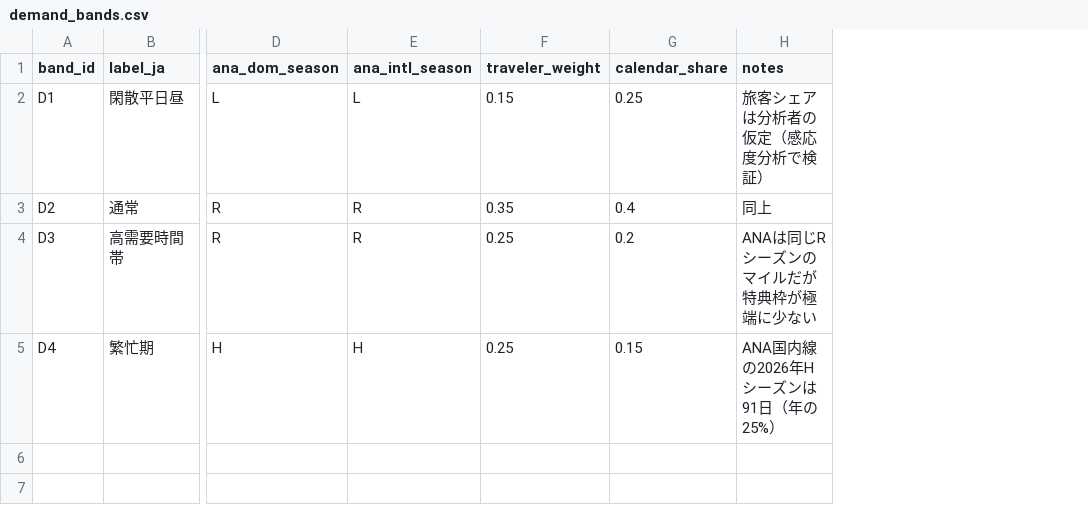
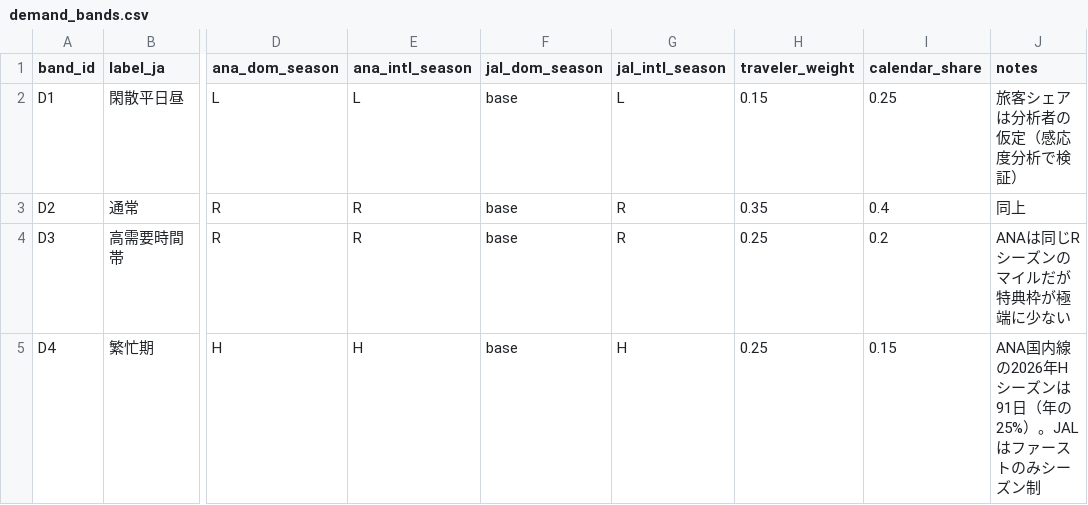
Before and after one commit to maruimike/forCLAUDE, a CSV file: data/params/demand_bands.csv, drawn as a sheet; only a part is shown, gaps mark what is left out; addresses are those after the commit; the diff names each change by its address in the sheet, - before the commit and + after, or states it on an @@ line.

```diff
--- a/data/params/demand_bands.csv
+++ b/data/params/demand_bands.csv
+column F (jal_dom_season), rows 2-5: all base
+column G (jal_intl_season), rows 2-5: L | R | R | H
-J5 (notes): ANA国内線の2026年Hシーズンは91日（年の25%）
+J5 (notes): ANA国内線の2026年Hシーズンは91日（年の25%）。JALはファーストのみシーズン制
```
Also changed, not shown: data/params/availability.csv, data/params/cash_alternatives.csv, 48 other files.
